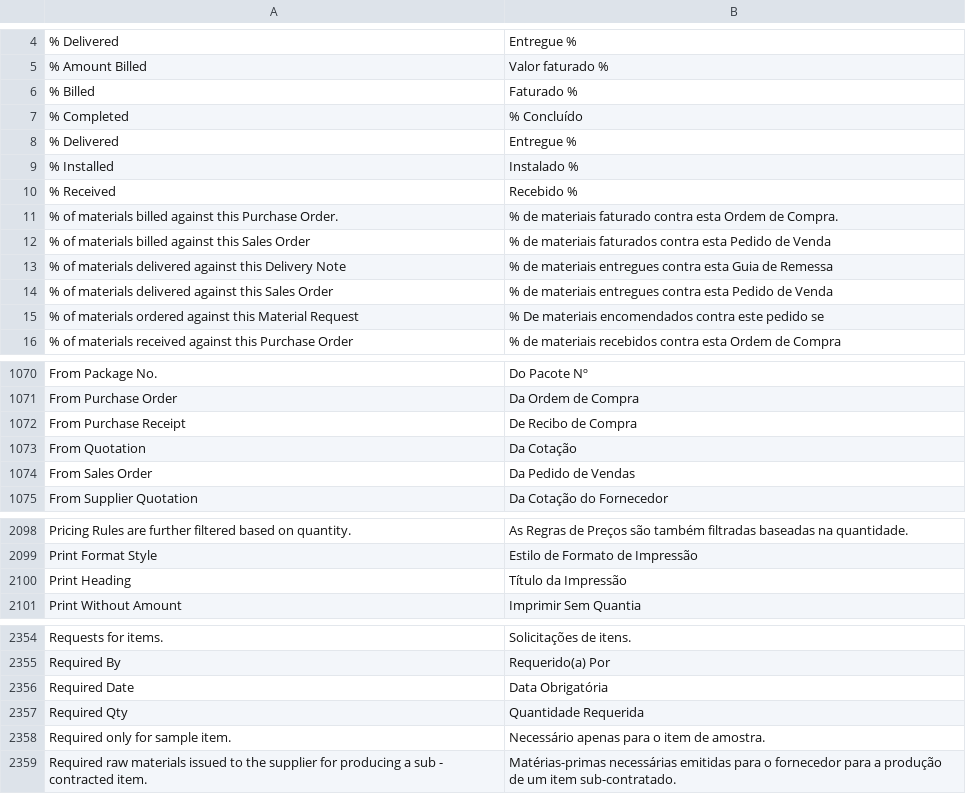
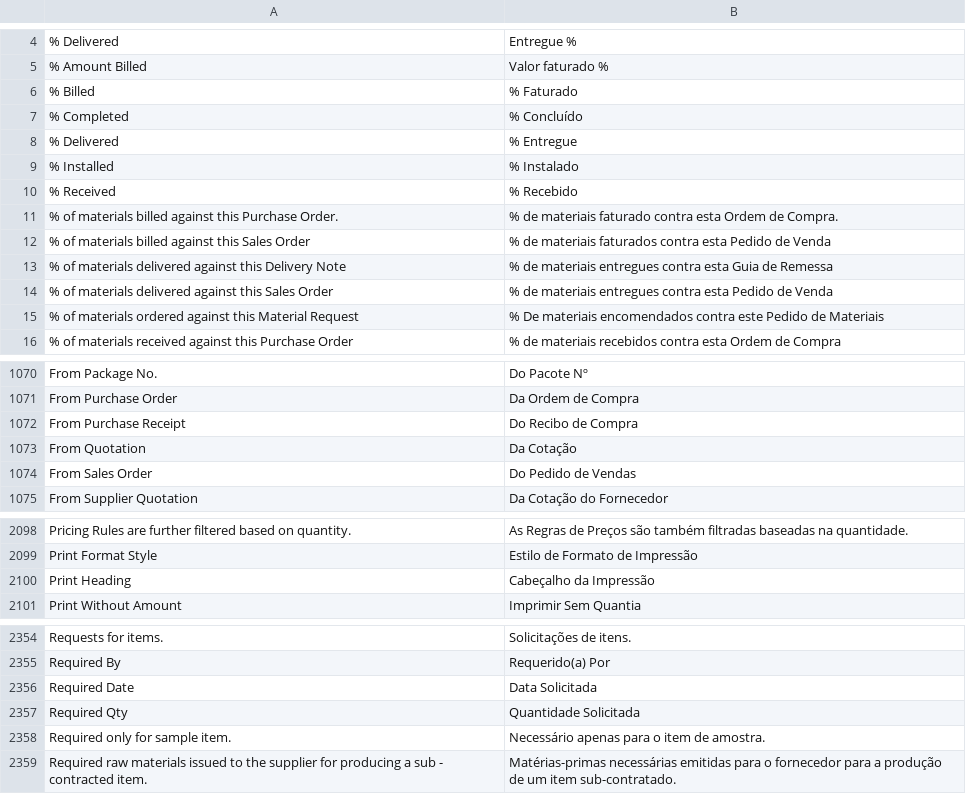
Before and after one commit to korndorfer/erpnext, a CSV file: erpnext/translations/pt-BR.csv, drawn as a sheet; only a part is shown, gaps mark what is left out; the diff covers the shown part only.

Commit message:
More changes in pt-BR translation

```diff
--- a/erpnext/translations/pt-BR.csv
+++ b/erpnext/translations/pt-BR.csv
@@ -5,7 +5,7 @@
 % Amount Billed,Valor faturado %
-% Billed,Faturado %
+% Billed,% Faturado
 % Completed,% Concluído
-% Delivered,Entregue %
-% Installed,Instalado %
-% Received,Recebido %
+% Delivered,% Entregue
+% Installed,% Instalado
+% Received,% Recebido
 % of materials billed against this Purchase Order.,% de materiais faturado contra esta Ordem de Compra.
@@ -14,3 +14,3 @@
 % of materials delivered against this Sales Order,% de materiais entregues contra esta Pedido de Venda
-% of materials ordered against this Material Request,% De materiais encomendados contra este pedido se
+% of materials ordered against this Material Request,% De materiais encomendados contra este Pedido de Materiais
 % of materials received against this Purchase Order,% de materiais recebidos contra esta Ordem de Compra
@@ -1101,5 +1101,5 @@ From Package No.,Do Pacote Nº
 From Purchase Order,Da Ordem de Compra
-From Purchase Receipt,De Recibo de Compra
+From Purchase Receipt,Do Recibo de Compra
 From Quotation,Da Cotação
-From Sales Order,Da Pedido de Vendas
+From Sales Order,Do Pedido de Vendas
 From Supplier Quotation,Da Cotação do Fornecedor
@@ -2133,3 +2133,3 @@ Pricing Rules are further filtered based on quantity.,As Regras de Preços são
 Print Format Style,Estilo de Formato de Impressão
-Print Heading,Título da Impressão
+Print Heading,Cabeçalho da Impressão
 Print Without Amount,Imprimir Sem Quantia
@@ -2389,4 +2389,4 @@ Requests for items.,Solicitações de itens.
 Required By,Requerido(a) Por
-Required Date,Data Obrigatória
-Required Qty,Quantidade Requerida
+Required Date,Data Solicitada
+Required Qty,Quantidade Solicitada
 Required only for sample item.,Necessário apenas para o item de amostra.
```
Also changed, not shown: 1 edited cell elsewhere in this file.
